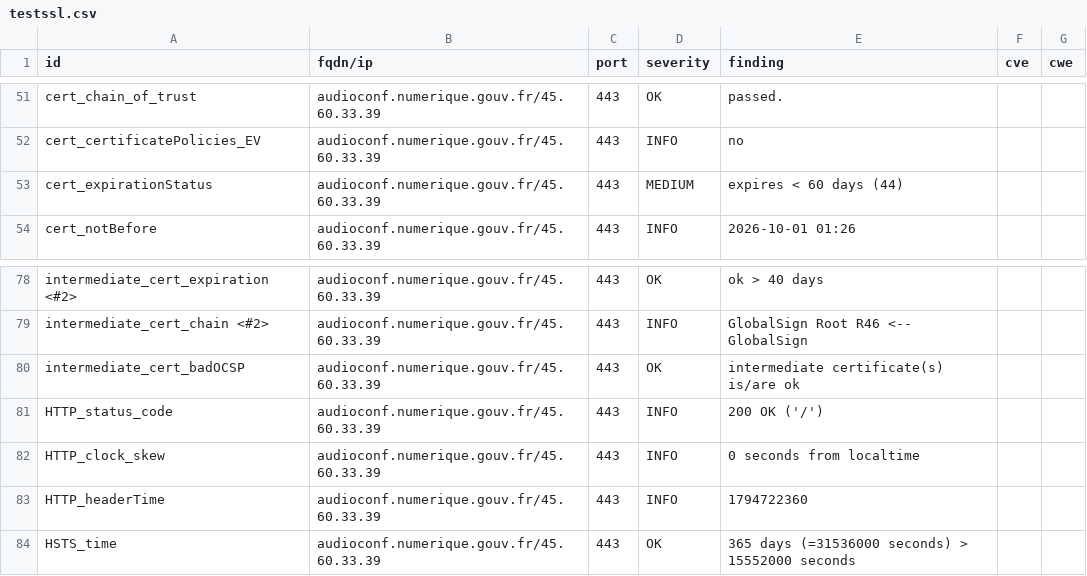
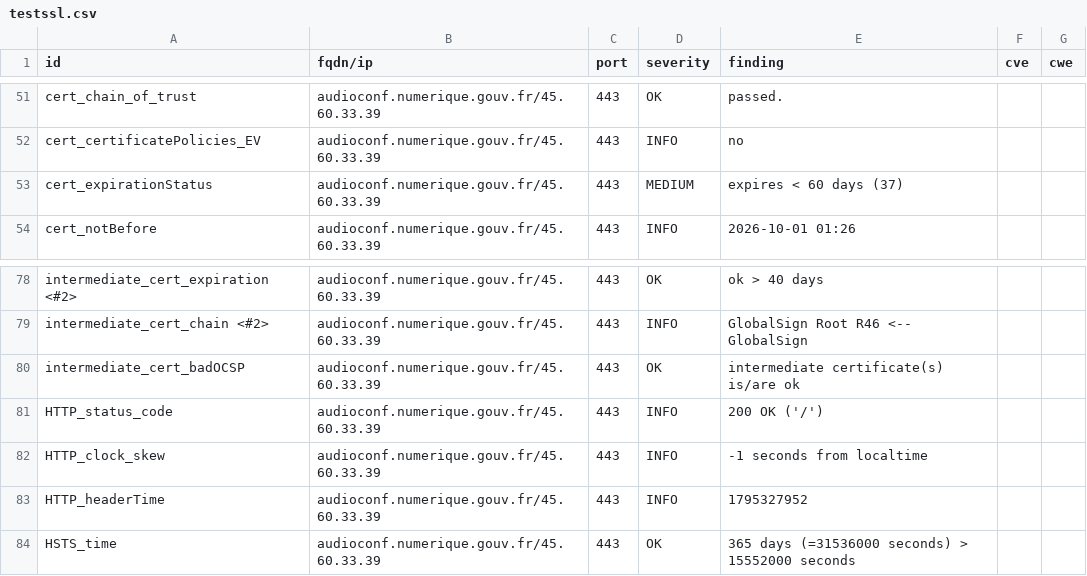
Before and after one commit to betagouv/dashlord, a CSV file: results/aHR0cHM6Ly9hdWRpb2NvbmYubnVtZXJpcXVlLmdvdXYuZnI=/testssl.csv, drawn as a sheet; only a part is shown, gaps mark what is left out.

```diff
--- a/results/aHR0cHM6Ly9hdWRpb2NvbmYubnVtZXJpcXVlLmdvdXYuZnI=/testssl.csv
+++ b/results/aHR0cHM6Ly9hdWRpb2NvbmYubnVtZXJpcXVlLmdvdXYuZnI=/testssl.csv
@@ -52,3 +52,3 @@
 "cert_certificatePolicies_EV","audioconf.numerique.gouv.fr/45.60.33.39","443","INFO","no","",""
-"cert_expirationStatus","audioconf.numerique.gouv.fr/45.60.33.39","443","MEDIUM","expires < 60 days (44)","",""
+"cert_expirationStatus","audioconf.numerique.gouv.fr/45.60.33.39","443","MEDIUM","expires < 60 days (37)","",""
 "cert_notBefore","audioconf.numerique.gouv.fr/45.60.33.39","443","INFO","2026-10-01 01:26","",""
@@ -81,4 +81,4 @@
 "HTTP_status_code","audioconf.numerique.gouv.fr/45.60.33.39","443","INFO","200 OK ('/')","",""
-"HTTP_clock_skew","audioconf.numerique.gouv.fr/45.60.33.39","443","INFO","0 seconds from localtime","",""
-"HTTP_headerTime","audioconf.numerique.gouv.fr/45.60.33.39","443","INFO","1794722360","",""
+"HTTP_clock_skew","audioconf.numerique.gouv.fr/45.60.33.39","443","INFO","-1 seconds from localtime","",""
+"HTTP_headerTime","audioconf.numerique.gouv.fr/45.60.33.39","443","INFO","1795327952","",""
 "HSTS_time","audioconf.numerique.gouv.fr/45.60.33.39","443","OK","365 days (=31536000 seconds) > 15552000 seconds","",""
```
Also changed, not shown: 6 other files.
